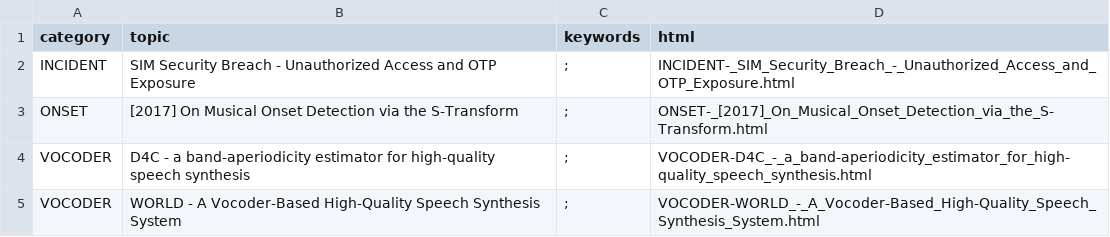
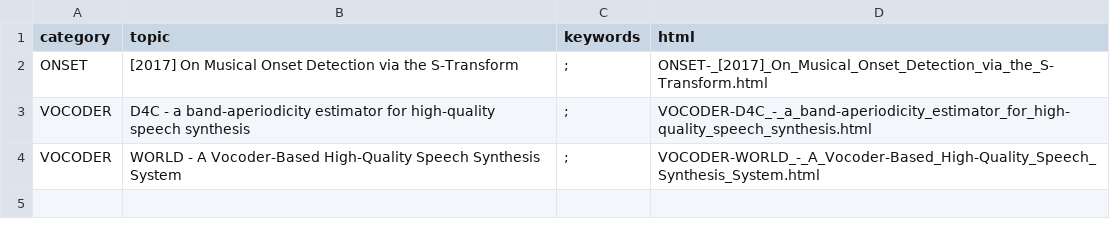
Before and after one commit to meluron-codecafe/devquest, a CSV file: tutorials.csv, drawn as a sheet.

Commit message:
remove INCIDENT book

```diff
--- a/tutorials.csv
+++ b/tutorials.csv
@@ -1,3 +1,2 @@
 category,topic,keywords,html
-INCIDENT, SIM Security Breach - Unauthorized Access and OTP Exposure,;,INCIDENT-_SIM_Security_Breach_-_Unauthorized_Access_and_OTP_Exposure.html
 ONSET, [2017] On Musical Onset Detection via the S-Transform,;,ONSET-_[2017]_On_Musical_Onset_Detection_via_the_S-Transform.html
```
Also changed, not shown: 4 other files.
